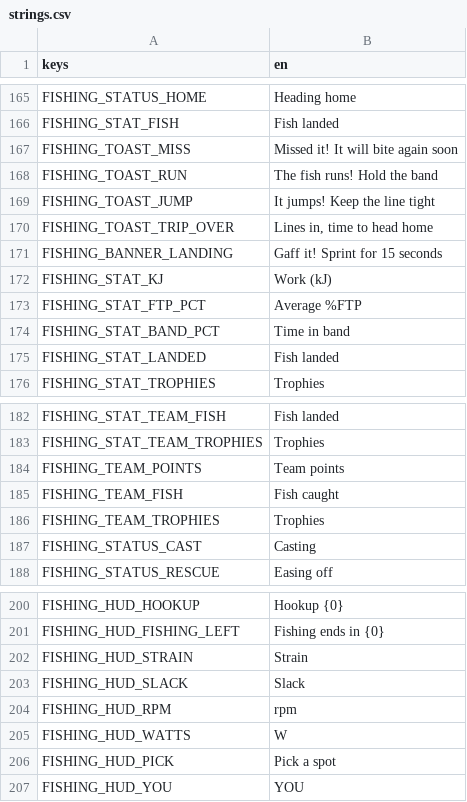
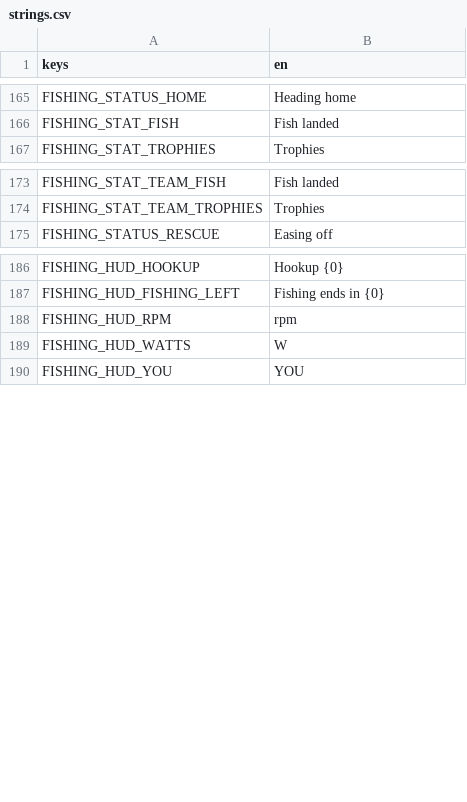
Before and after one commit to shoedler/wattlands, a CSV file: content/fishing/strings.csv, drawn as a sheet; only a part is shown, gaps mark what is left out; the diff covers the shown part only.

```diff
--- a/content/fishing/strings.csv
+++ b/content/fishing/strings.csv
@@ -166,11 +166,2 @@ FISHING_STATUS_HOME,Heading home
 FISHING_STAT_FISH,Fish landed
-FISHING_TOAST_MISS,Missed it! It will bite again soon
-FISHING_TOAST_RUN,The fish runs! Hold the band
-FISHING_TOAST_JUMP,It jumps! Keep the line tight
-FISHING_TOAST_TRIP_OVER,"Lines in, time to head home"
-FISHING_BANNER_LANDING,Gaff it! Sprint for 15 seconds
-FISHING_STAT_KJ,Work (kJ)
-FISHING_STAT_FTP_PCT,Average %FTP
-FISHING_STAT_BAND_PCT,Time in band
-FISHING_STAT_LANDED,Fish landed
 FISHING_STAT_TROPHIES,Trophies
@@ -183,6 +174,2 @@ FISHING_STAT_TEAM_FISH,Fish landed
 FISHING_STAT_TEAM_TROPHIES,Trophies
-FISHING_TEAM_POINTS,Team points
-FISHING_TEAM_FISH,Fish caught
-FISHING_TEAM_TROPHIES,Trophies
-FISHING_STATUS_CAST,Casting
 FISHING_STATUS_RESCUE,Easing off
@@ -201,7 +187,4 @@ FISHING_HUD_HOOKUP,Hookup {0}
 FISHING_HUD_FISHING_LEFT,Fishing ends in {0}
-FISHING_HUD_STRAIN,Strain
-FISHING_HUD_SLACK,Slack
 FISHING_HUD_RPM,rpm
 FISHING_HUD_WATTS,W
-FISHING_HUD_PICK,Pick a spot
 FISHING_HUD_YOU,YOU
```
Also changed, not shown: 1 removed row elsewhere in this file, 7 other files.
